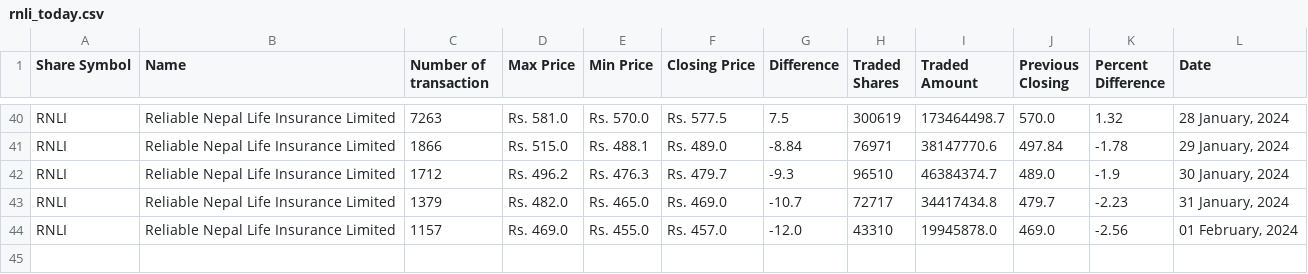
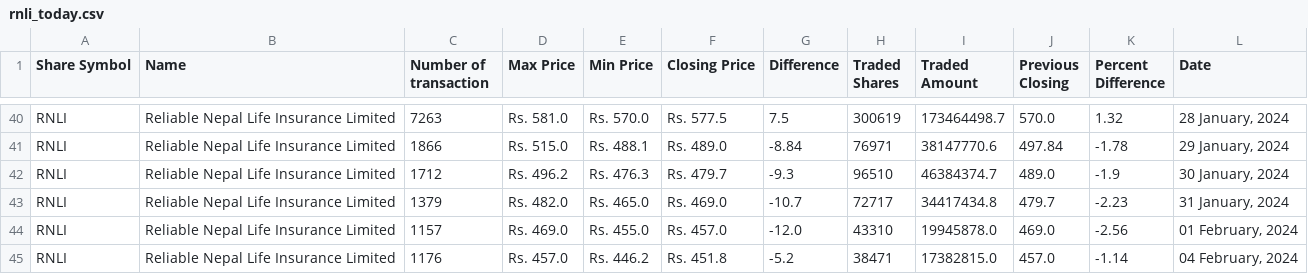
Before and after one commit to neeschal00/nepal-share, a CSV file: ShareData/rnli_today.csv, drawn as a sheet; only a part is shown, gaps mark what is left out; the diff names each change by its address in the sheet, - before the commit and + after, or states it on an @@ line.

```diff
--- a/ShareData/rnli_today.csv
+++ b/ShareData/rnli_today.csv
+row 45: RNLI | Reliable Nepal Life Insurance Limited | 1176 | Rs. 457.0 | Rs. 446.2 | Rs. 451.8 | -5.2 | 38471 | 17382815.0 | 457.0 | -1.14 | 04 February, 2024
```
Also changed, not shown: ShareData/mbjc_today.csv, ShareData/snli_today.csv, 26 other files.
